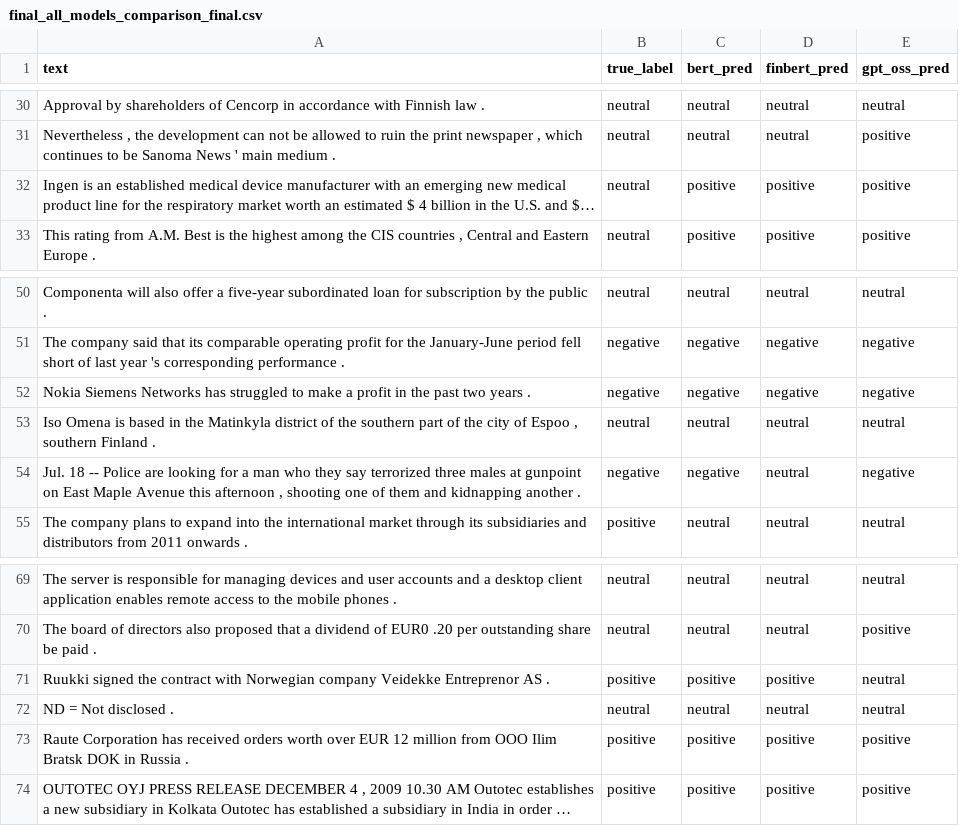
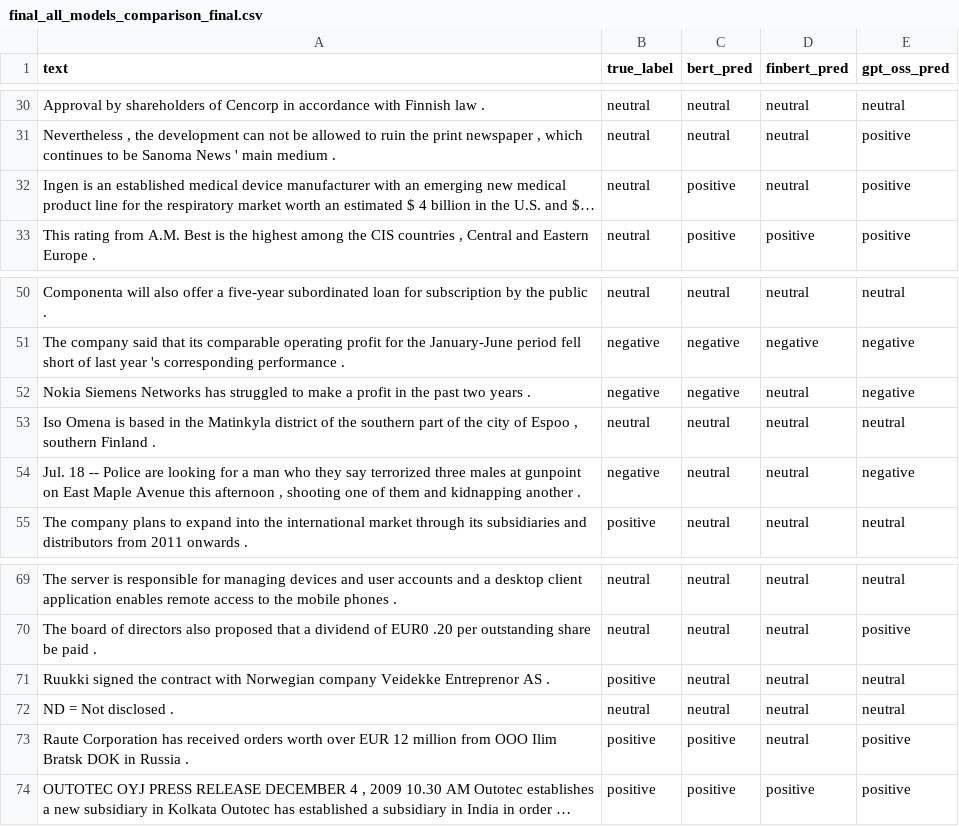
Before and after one commit to mehrdat/assignment_fine_tune, a CSV file: resources/final_all_models_comparison_final.csv, drawn as a sheet; only a part is shown, gaps mark what is left out; long unchanged cells end in …; the diff names each change by its address in the sheet, - before the commit and + after, or states it on an @@ line.

```diff
--- a/resources/final_all_models_comparison_final.csv
+++ b/resources/final_all_models_comparison_final.csv
-D32 (finbert_pred): positive
+D32 (finbert_pred): neutral
-D52 (finbert_pred): negative
+D52 (finbert_pred): neutral
-C54 (bert_pred): negative
+C54 (bert_pred): neutral
-C71 (bert_pred): positive
+C71 (bert_pred): neutral
-D71 (finbert_pred): positive
+D71 (finbert_pred): neutral
-D73 (finbert_pred): positive
+D73 (finbert_pred): neutral
```
Also changed, not shown: 7 other files.
